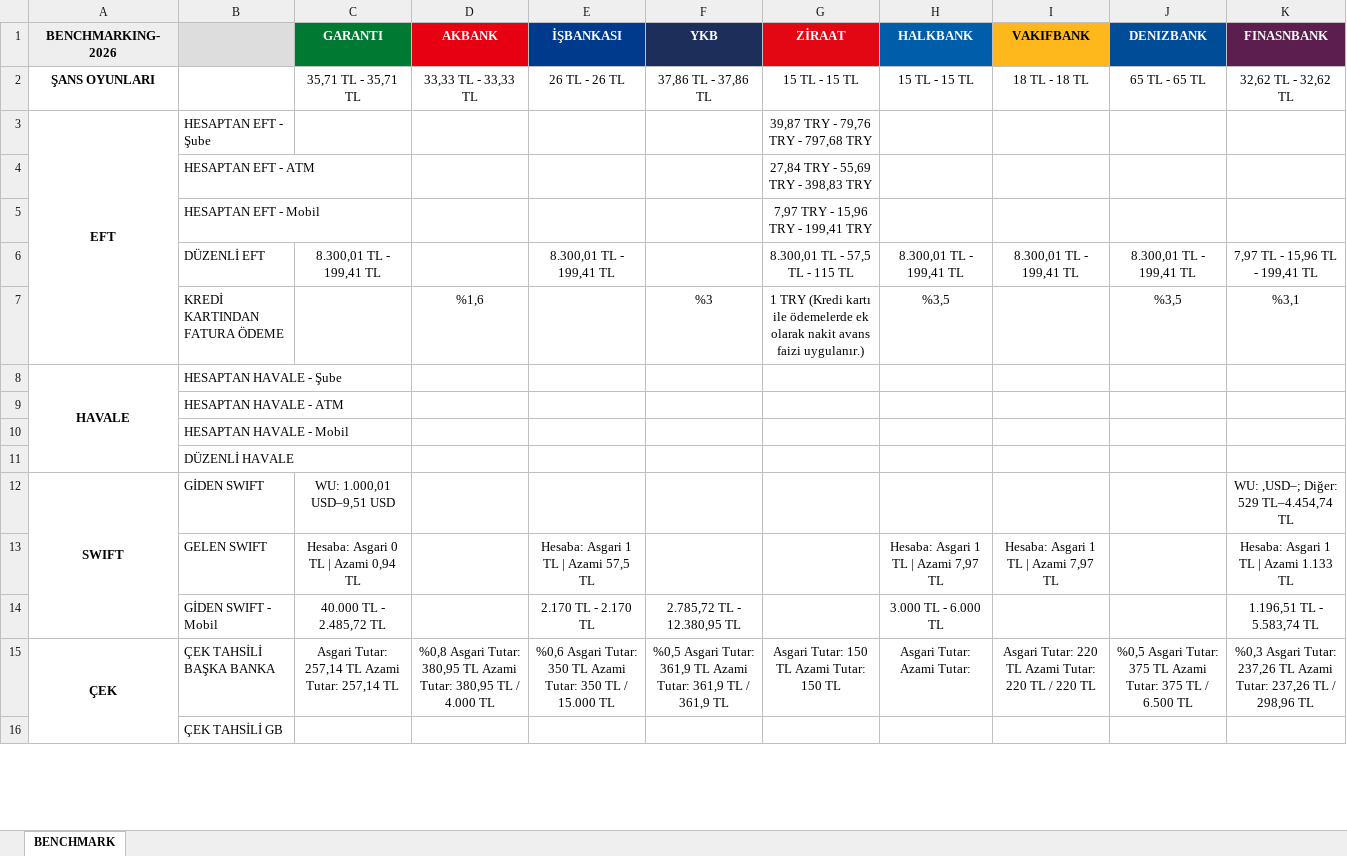
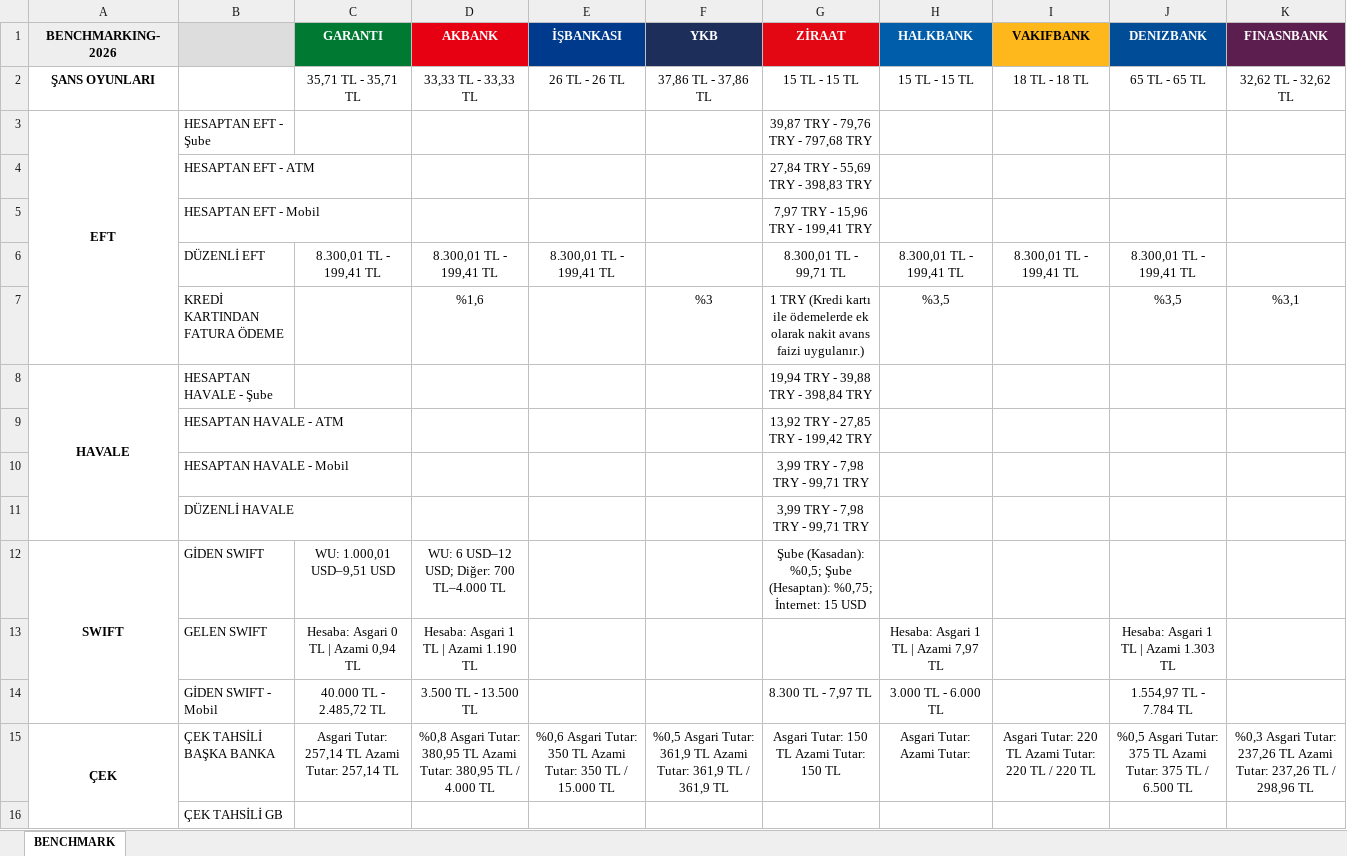
Before and after one commit to omerberkecelik/bankscrape, an Excel workbook: docs/Benchmark_Results.xlsx, sheet BENCHMARK, drawn as a sheet; only a part is shown; values as stored, in another font and other column widths than the file's, no borders; the diff names each change by its address in the sheet, - before the commit and + after, or states it on an @@ line.

```diff
--- a/docs/Benchmark_Results.xlsx (sheet BENCHMARK)
+++ b/docs/Benchmark_Results.xlsx (sheet BENCHMARK)
-D6 (AKBANK): (empty)
+D6 (AKBANK): 8.300,01 TL - 199,41 TL
-G6 (ZİRAAT): 8.300,01 TL - 57,5 TL - 115 TL
+G6 (ZİRAAT): 8.300,01 TL - 99,71 TL
-K6 (FINASNBANK): 7,97 TL - 15,96 TL - 199,41 TL
+K6 (FINASNBANK): (empty)
-G8 (ZİRAAT): (empty)
+G8 (ZİRAAT): 19,94 TRY - 39,88 TRY - 398,84 TRY
-G9 (ZİRAAT): (empty)
+G9 (ZİRAAT): 13,92 TRY - 27,85 TRY - 199,42 TRY
-G10:G11 (ZİRAAT): (empty)
+G10:G11 (ZİRAAT): 3,99 TRY - 7,98 TRY - 99,71 TRY
-D12 (AKBANK): (empty)
+D12 (AKBANK): WU: 6 USD–12 USD; Diğer: 700 TL–4.000 TL
-G12 (ZİRAAT): (empty)
+G12 (ZİRAAT): Şube (Kasadan): %0,5; Şube (Hesaptan): %0,75; İnternet: 15 USD
-K12 (FINASNBANK): WU: ,USD–; Diğer: 529 TL–4.454,74 TL
+K12 (FINASNBANK): (empty)
-D13 (AKBANK): (empty)
+D13 (AKBANK): Hesaba: Asgari 1 TL | Azami 1.190 TL
-E13 (İŞBANKASI): Hesaba: Asgari 1 TL | Azami 57,5 TL
+E13 (İŞBANKASI): (empty)
-I13 (VAKIFBANK): Hesaba: Asgari 1 TL | Azami 7,97 TL
+I13 (VAKIFBANK): (empty)
-J13 (DENIZBANK): (empty)
+J13 (DENIZBANK): Hesaba: Asgari 1 TL | Azami 1.303 TL
-K13 (FINASNBANK): Hesaba: Asgari 1 TL | Azami 1.133 TL
+K13 (FINASNBANK): (empty)
-D14 (AKBANK): (empty)
+D14 (AKBANK): 3.500 TL - 13.500 TL
-E14 (İŞBANKASI): 2.170 TL - 2.170 TL
+E14 (İŞBANKASI): (empty)
-F14 (YKB): 2.785,72 TL - 12.380,95 TL
+F14 (YKB): (empty)
-G14 (ZİRAAT): (empty)
+G14 (ZİRAAT): 8.300 TL - 7,97 TL
-J14 (DENIZBANK): (empty)
+J14 (DENIZBANK): 1.554,97 TL - 7.784 TL
-K14 (FINASNBANK): 1.196,51 TL - 5.583,74 TL
+K14 (FINASNBANK): (empty)
```
